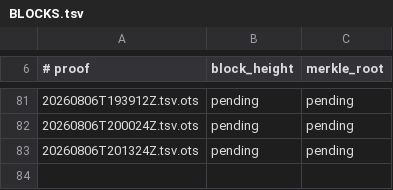
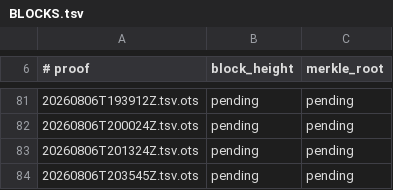
Before and after one commit to bigmark222/tamperguard-anchors, a TSV file: stamps/BLOCKS.tsv, drawn as a sheet; only a part is shown, gaps mark what is left out; the diff names each change by its address in the sheet, - before the commit and + after, or states it on an @@ line.

```diff
--- a/stamps/BLOCKS.tsv
+++ b/stamps/BLOCKS.tsv
+row 84: 20260806T203545Z.tsv.ots | pending | pending
```
Also changed, not shown: 2 other files.
